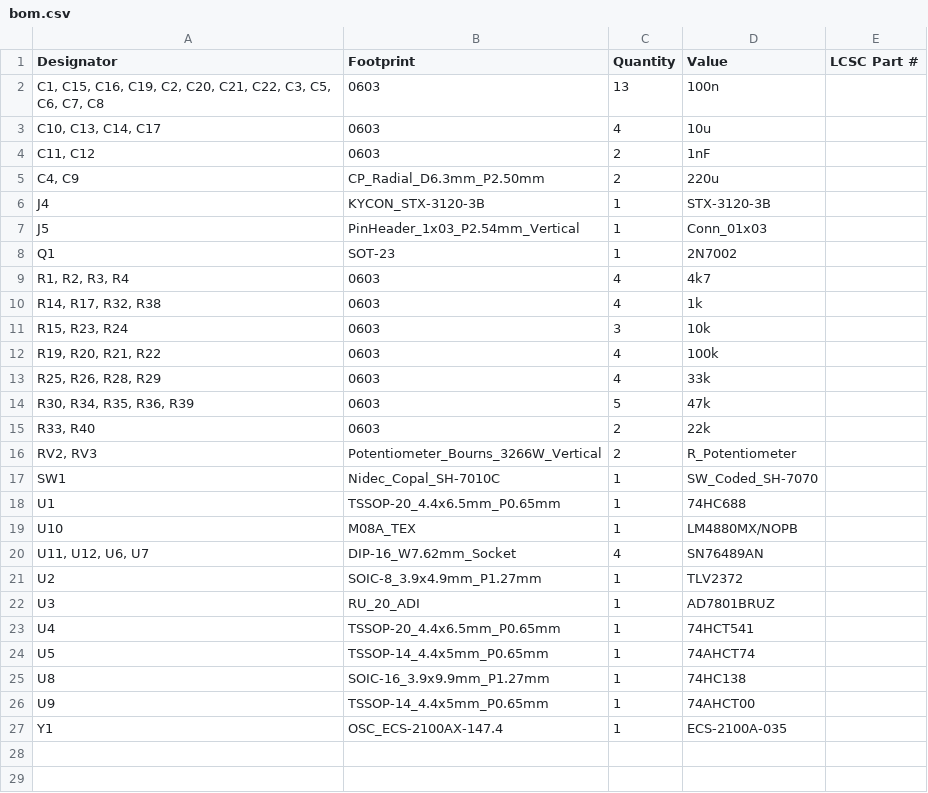
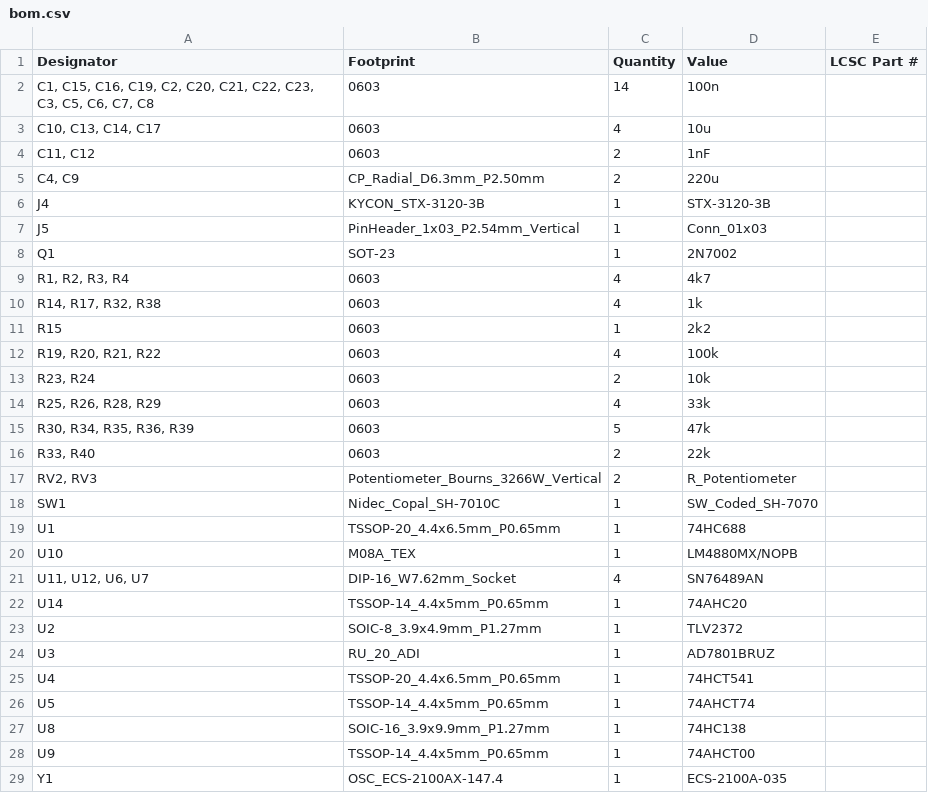
Before and after one commit to dumaiss/PercolatorLabs, a CSV file: Schem/AfternoonBlend/production/bom.csv, drawn as a sheet.

```diff
--- a/Schem/AfternoonBlend/production/bom.csv
+++ b/Schem/AfternoonBlend/production/bom.csv
@@ -1,3 +1,3 @@
 Designator,Footprint,Quantity,Value,LCSC Part #
-"C1, C15, C16, C19, C2, C20, C21, C22, C3, C5, C6, C7, C8",0603,13,100n,
+"C1, C15, C16, C19, C2, C20, C21, C22, C23, C3, C5, C6, C7, C8",0603,14,100n,
 "C10, C13, C14, C17",0603,4,10u,
@@ -10,4 +10,5 @@ Q1,SOT-23,1,2N7002,
 "R14, R17, R32, R38",0603,4,1k,
-"R15, R23, R24",0603,3,10k,
+R15,0603,1,2k2,
 "R19, R20, R21, R22",0603,4,100k,
+"R23, R24",0603,2,10k,
 "R25, R26, R28, R29",0603,4,33k,
@@ -20,2 +21,3 @@ U10,M08A_TEX,1,LM4880MX/NOPB,
 "U11, U12, U6, U7",DIP-16_W7.62mm_Socket,4,SN76489AN,
+U14,TSSOP-14_4.4x5mm_P0.65mm,1,74AHC20,
 U2,SOIC-8_3.9x4.9mm_P1.27mm,1,TLV2372,
```
Also changed, not shown: Schem/AfternoonBlend/production/designators.csv, Schem/AfternoonBlend/production/positions.csv, 8 other files.
